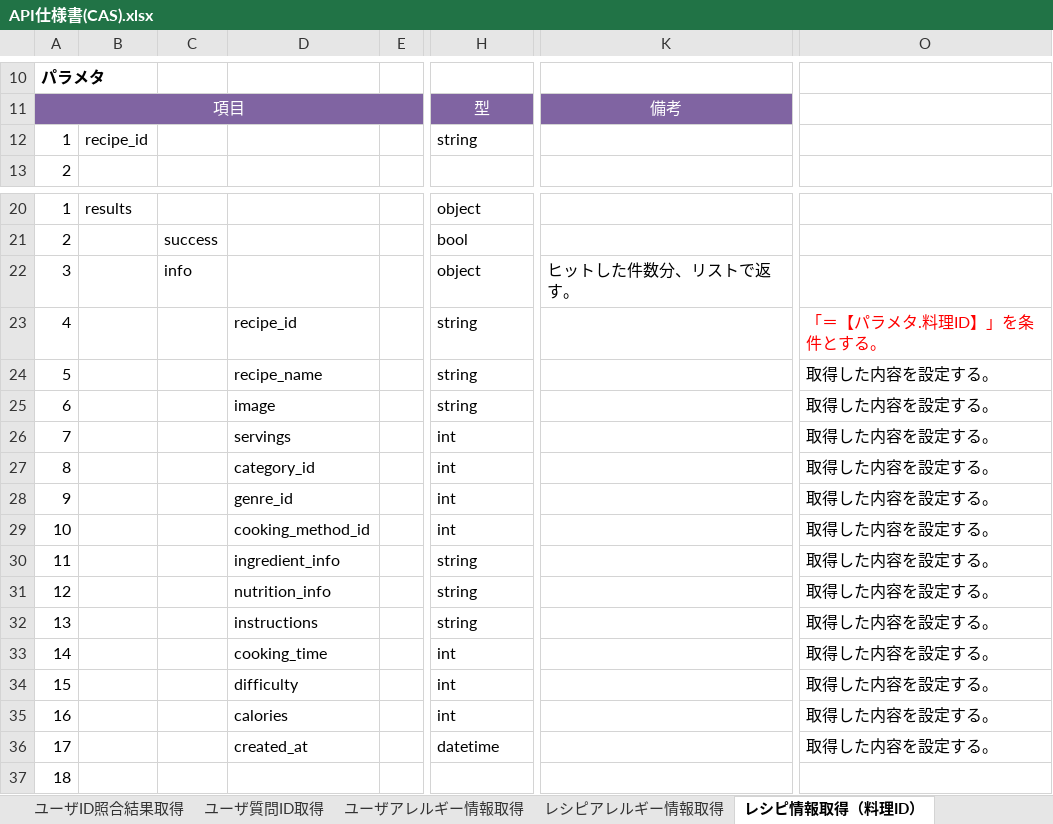
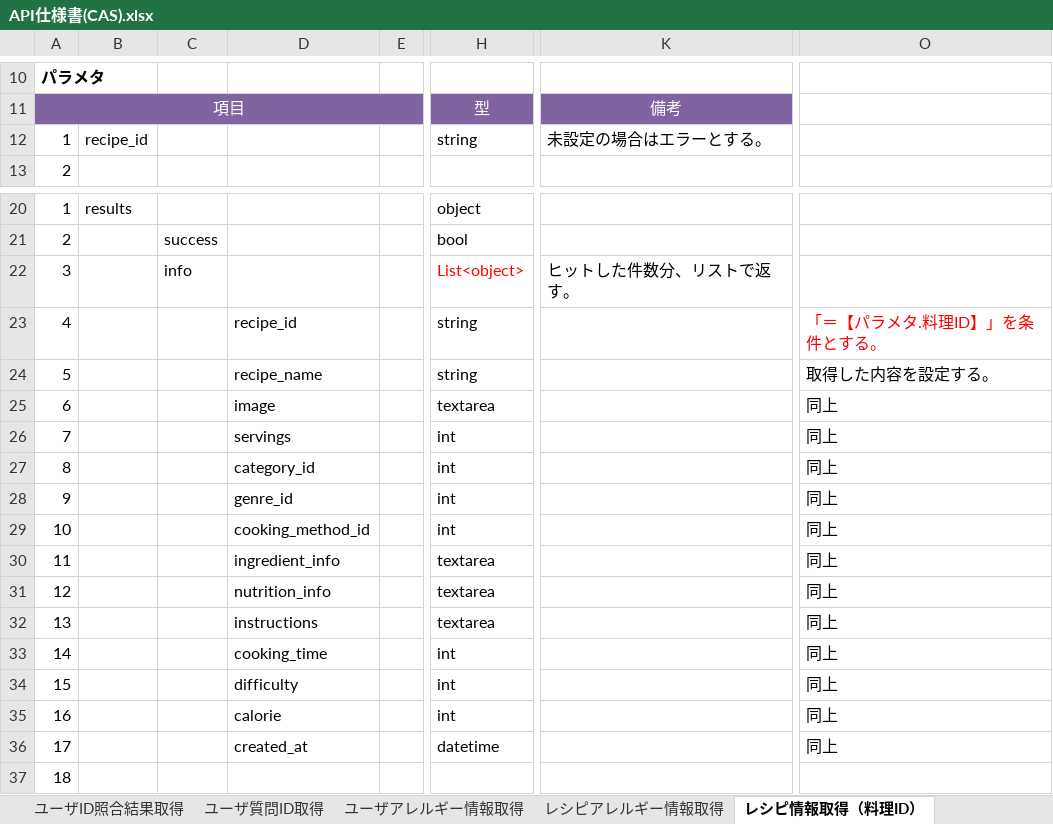
Before and after one commit to Fukuta-Y/Jashin_CAS_doc, an Excel workbook: 画面設計/API仕様書(CAS).xlsx, sheet レシピ情報取得（料理ID）, drawn as a sheet; only a part is shown, gaps mark what is left out; values as stored, in another font and other column widths than the file's, no borders; charts and pictures not drawn; the diff names each change by its address in the sheet, - before the commit and + after, or states it on an @@ line.

```diff
--- a/画面設計/API仕様書(CAS).xlsx (sheet レシピ情報取得（料理ID）)
+++ b/画面設計/API仕様書(CAS).xlsx (sheet レシピ情報取得（料理ID）)
-K12: (empty)
+K12: 未設定の場合はエラーとする。
-H22: object
+H22: List<object>
-H22 text colour: black
+H22 text colour: #FF0000
-H25: string
+H25: textarea
-O25:O36: 取得した内容を設定する。
+O25:O36: 同上
-H30:H32: string
+H30:H32: textarea
-D35: calories
+D35: calorie
```
Also changed, not shown: sheet ユーザパスワード更新, sheet ユーザお気に入りレシピ情報登録・削除, sheet API一覧, sheet レシピ情報取得（レシピ名）, sheet ユーザ権限情報取得, sheet 変更履歴, 10 more sheets, other sheet tabs, charts or pictures, 画面設計/DB設計(CAS) テーブル定義書 .xlsx, 画面設計/【画面設計】06_ユーザログイン.xlsx, 8 other files.
